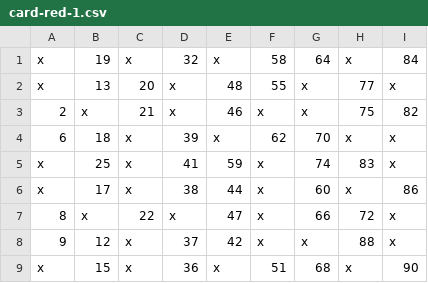
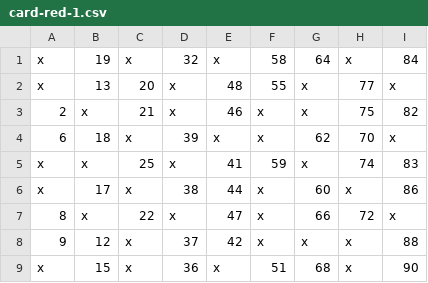
Before and after one commit to 7on9/loto-game-back, a CSV file: apps/loto-game-back/assets/data/cards/card-red-1.csv, drawn as a sheet.

```diff
--- a/apps/loto-game-back/assets/data/cards/card-red-1.csv
+++ b/apps/loto-game-back/assets/data/cards/card-red-1.csv
@@ -3,7 +3,7 @@ x,13,20,x,48,55,x,77,x
 2,x,21,x,46,x,x,75,82
-6,18,x,39,x,62,70,x,x
-x,25,x,41,59,x,74,83,x
+6,18,x,39,x,x,62,70,x
+x,x,25,x,41,59,x,74,83
 x,17,x,38,44,x,60,x,86
 8,x,22,x,47,x,66,72,x
-9,12,x,37,42,x,x,88,x
+9,12,x,37,42,x,x,x,88
 x,15,x,36,x,51,68,x,90
```
Also changed, not shown: apps/loto-game-back/assets/data/cards/card-purple-1.csv, apps/loto-game-back/assets/data/cards/card-purple-2.csv, 15 other files.
